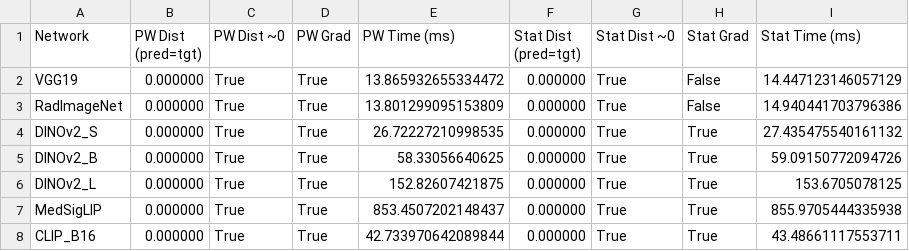
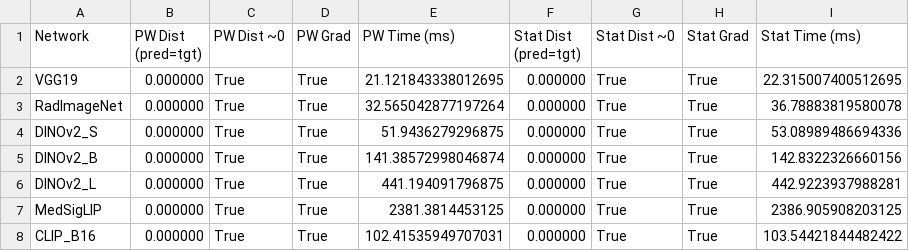
Before and after one commit to UnkindledTwo/perceptual_backbone_ldct, a CSV file: results/screening-c0/benchmark_distances.csv, drawn as a sheet.

```diff
--- a/results/screening-c0/benchmark_distances.csv
+++ b/results/screening-c0/benchmark_distances.csv
@@ -1,8 +1,8 @@
 Network,PW Dist (pred=tgt),PW Dist ~0,PW Grad,PW Time (ms),Stat Dist (pred=tgt),Stat Dist ~0,Stat Grad,Stat Time (ms)
-VGG19,0.000000,True,True,13.865932655334472,0.000000,True,False,14.447123146057129
-RadImageNet,0.000000,True,True,13.801299095153809,0.000000,True,False,14.940441703796386
-DINOv2_S,0.000000,True,True,26.72227210998535,0.000000,True,True,27.435475540161132
-DINOv2_B,0.000000,True,True,58.33056640625,0.000000,True,True,59.09150772094726
-DINOv2_L,0.000000,True,True,152.82607421875,0.000000,True,True,153.6705078125
-MedSigLIP,0.000000,True,True,853.4507202148437,0.000000,True,True,855.9705444335938
-CLIP_B16,0.000000,True,True,42.733970642089844,0.000000,True,True,43.48661117553711
+VGG19,0.000000,True,True,21.121843338012695,0.000000,True,True,22.315007400512695
+RadImageNet,0.000000,True,True,32.565042877197264,0.000000,True,True,36.78883819580078
+DINOv2_S,0.000000,True,True,51.9436279296875,0.000000,True,True,53.08989486694336
+DINOv2_B,0.000000,True,True,141.38572998046874,0.000000,True,True,142.8322326660156
+DINOv2_L,0.000000,True,True,441.194091796875,0.000000,True,True,442.9223937988281
+MedSigLIP,0.000000,True,True,2381.3814453125,0.000000,True,True,2386.905908203125
+CLIP_B16,0.000000,True,True,102.41535949707031,0.000000,True,True,103.54421844482422
```
Also changed, not shown: results/screening-c0/zoo_screen_report.csv, results/train_C10/metrics.csv, 10 other files.
